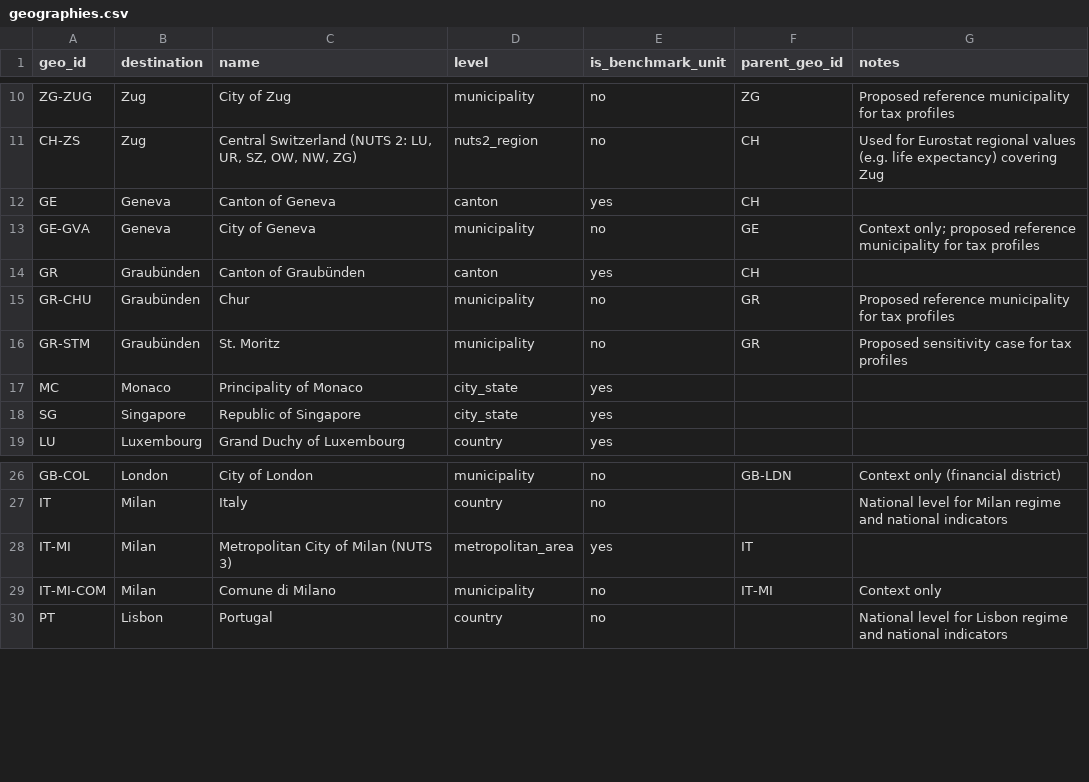
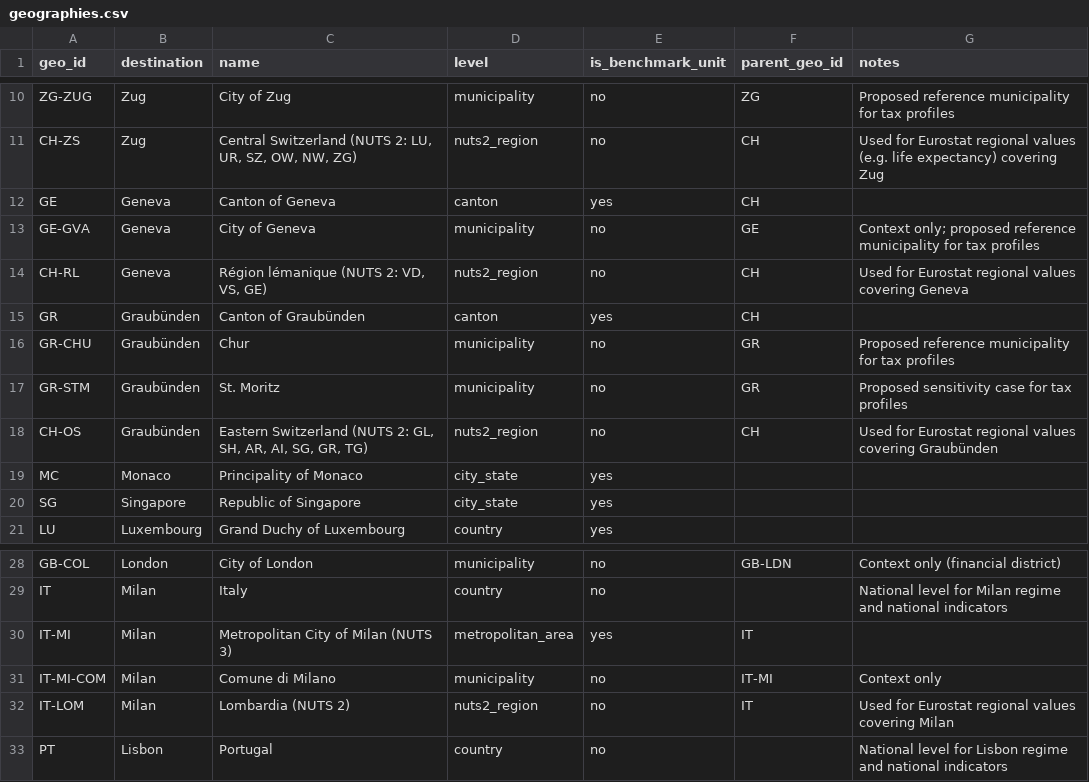
Before and after one commit to usi-field-project/ticino-hnwi, a CSV file: 03_data/geographies.csv, drawn as a sheet; only a part is shown, gaps mark what is left out.

Commit message:
Record values from info_mancanti files in the data register
Adds 67 observations (status to_verify), the gdp_per_capita indicator
and three NUTS 2 regions (IT-LOM, CH-RL, CH-OS) for Eurostat values.

```diff
--- a/03_data/geographies.csv
+++ b/03_data/geographies.csv
@@ -13,2 +13,3 @@ GE,Geneva,Canton of Geneva,canton,yes,CH,
 GE-GVA,Geneva,City of Geneva,municipality,no,GE,Context only; proposed reference municipality for tax profiles
+CH-RL,Geneva,"Région lémanique (NUTS 2: VD, VS, GE)",nuts2_region,no,CH,Used for Eurostat regional values covering Geneva
 GR,Graubünden,Canton of Graubünden,canton,yes,CH,
@@ -16,2 +17,3 @@ GR-CHU,Graubünden,Chur,municipality,no,GR,Proposed reference municipality for t
 GR-STM,Graubünden,St. Moritz,municipality,no,GR,Proposed sensitivity case for tax profiles
+CH-OS,Graubünden,"Eastern Switzerland (NUTS 2: GL, SH, AR, AI, SG, GR, TG)",nuts2_region,no,CH,Used for Eurostat regional values covering Graubünden
 MC,Monaco,Principality of Monaco,city_state,yes,,
@@ -29,2 +31,3 @@ IT-MI,Milan,Metropolitan City of Milan (NUTS 3),metropolitan_area,yes,IT,
 IT-MI-COM,Milan,Comune di Milano,municipality,no,IT-MI,Context only
+IT-LOM,Milan,Lombardia (NUTS 2),nuts2_region,no,IT,Used for Eurostat regional values covering Milan
 PT,Lisbon,Portugal,country,no,,National level for Lisbon regime and national indicators
```
Also changed, not shown: 03_data/indicators.csv, 1 other file.
